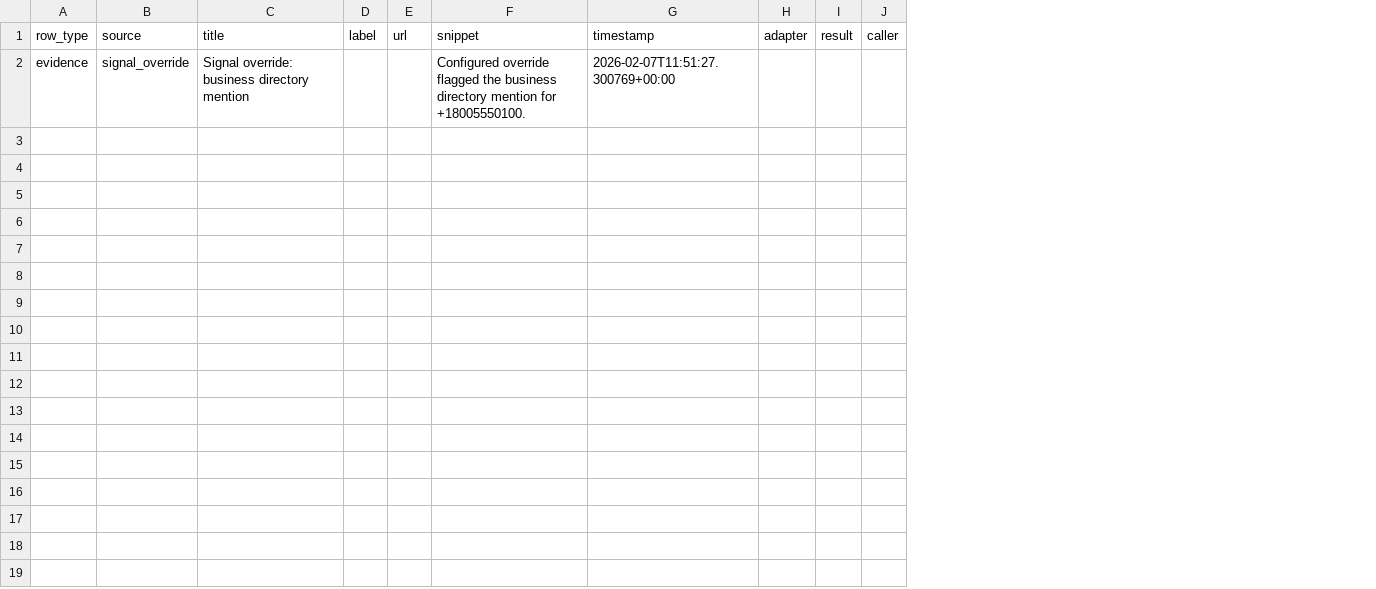
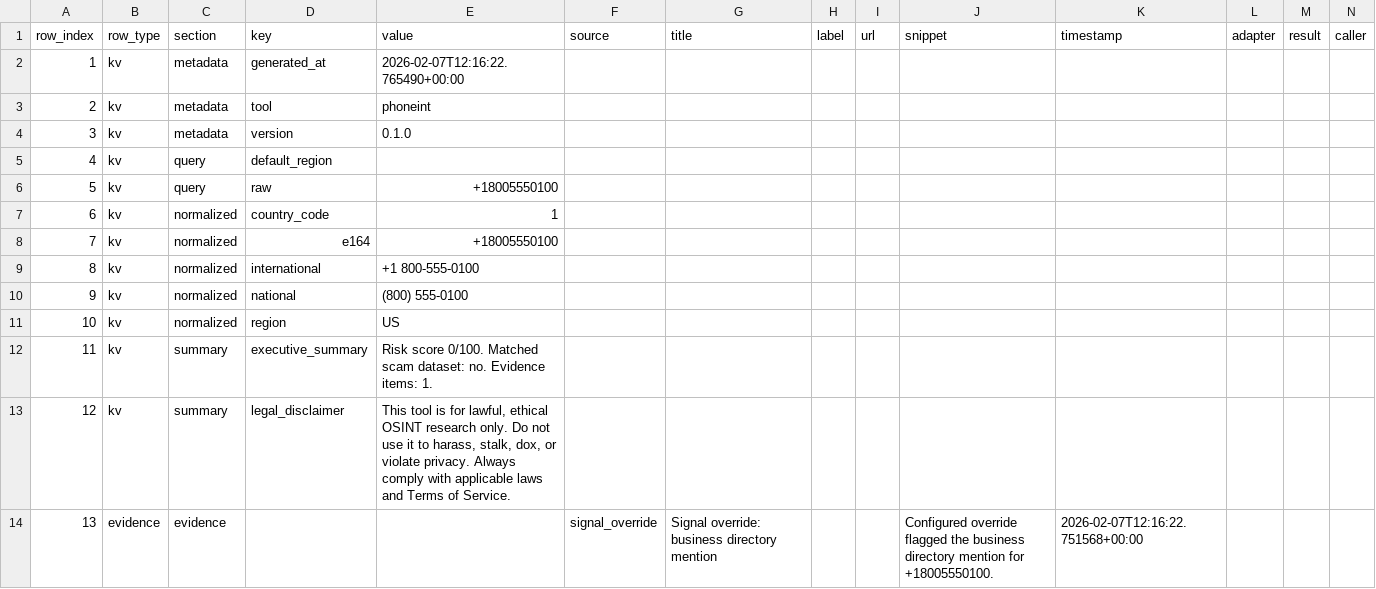
Before and after one commit to SagarBiswas-MultiHAT/phone-number-lookup, a CSV file: reports/report.csv, drawn as a sheet; only a part is shown; addresses are those after the commit; rows hold the shown columns only; the diff names each change by its address in the sheet, - before the commit and + after, or states it on an @@ line.

Commit message:
feat: enhance report generation with structured CSV and PDF outputs, update evidence handling, and improve owner intelligence data representation

```diff
--- a/reports/report.csv
+++ b/reports/report.csv
+column A (row_index), row 14: 13
+column C (section), row 14: evidence
+column D (key), empty
+column E (value), empty
+row 2: 1 | kv | metadata | generated_at | 2026-02-07T12:16:22.765490+00:00
+row 3: 2 | kv | metadata | tool | phoneint
+row 4: 3 | kv | metadata | version | 0.1.0
+row 5: 4 | kv | query | default_region
+row 6: 5 | kv | query | raw | +18005550100
+row 7: 6 | kv | normalized | country_code | 1
+row 8: 7 | kv | normalized | e164 | +18005550100
+row 9: 8 | kv | normalized | international | +1 800-555-0100
+row 10: 9 | kv | normalized | national | (800) 555-0100
+row 11: 10 | kv | normalized | region | US
+row 12: 11 | kv | summary | executive_summary | Risk score 0/100. Matched scam dataset: no. Evidence items: 1.
+row 13: 12 | kv | summary | legal_disclaimer | This tool is for lawful, ethical OSINT research only. Do not use it to harass, stalk, dox, or violate privacy. Always comply with applicable laws and Terms of Service.
-K14 (timestamp): 2026-02-07T11:51:27.300769+00:00
+K14 (timestamp): 2026-02-07T12:16:22.751568+00:00
```
Also changed, not shown: 10 other files.
